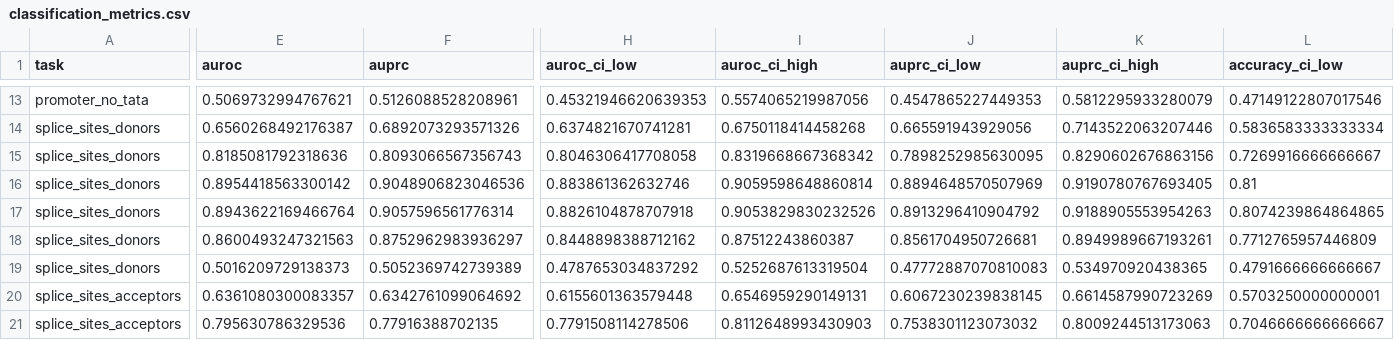
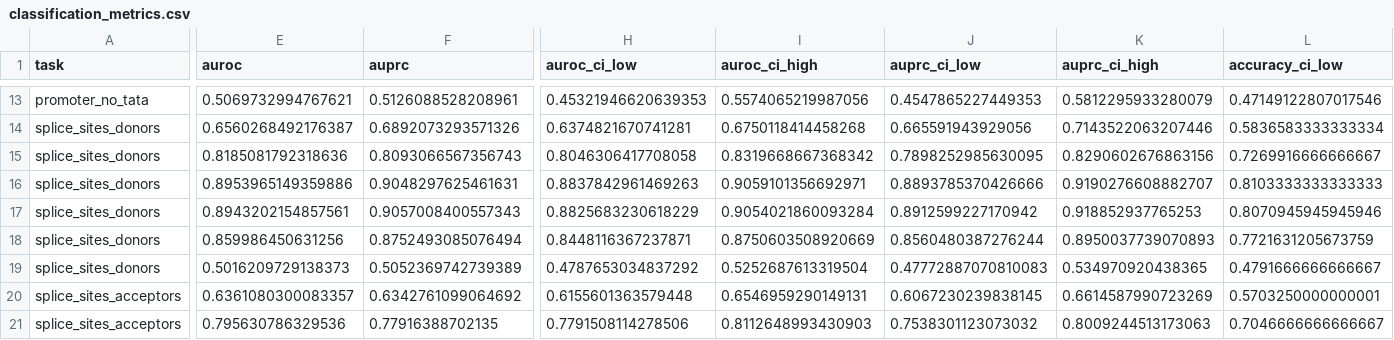
Before and after one commit to ArjunCodess/MINTS, a CSV file: results/review/classification_metrics.csv, drawn as a sheet; only a part is shown, gaps mark what is left out; the diff covers the shown part only; the diff names each change by its address in the sheet, - before the commit and + after, or states it on an @@ line.

```diff
--- a/results/review/classification_metrics.csv
+++ b/results/review/classification_metrics.csv
-E16 (auroc): 0.8954418563300142
+E16 (auroc): 0.8953965149359886
-F16 (auprc): 0.9048906823046536
+F16 (auprc): 0.9048297625461631
-H16 (auroc_ci_low): 0.883861362632746
+H16 (auroc_ci_low): 0.8837842961469263
-I16 (auroc_ci_high): 0.9059598648860814
+I16 (auroc_ci_high): 0.9059101356692971
-J16 (auprc_ci_low): 0.8894648570507969
+J16 (auprc_ci_low): 0.8893785370426666
-K16 (auprc_ci_high): 0.9190780767693405
+K16 (auprc_ci_high): 0.9190276608882707
-L16 (accuracy_ci_low): 0.81
+L16 (accuracy_ci_low): 0.8103333333333333
-E17 (auroc): 0.8943622169466764
+E17 (auroc): 0.8943202154857561
-F17 (auprc): 0.9057596561776314
+F17 (auprc): 0.9057008400557343
-H17 (auroc_ci_low): 0.8826104878707918
+H17 (auroc_ci_low): 0.8825683230618229
-I17 (auroc_ci_high): 0.9053829830232526
+I17 (auroc_ci_high): 0.9054021860093284
-J17 (auprc_ci_low): 0.8913296410904792
+J17 (auprc_ci_low): 0.8912599227170942
-K17 (auprc_ci_high): 0.9188905553954263
+K17 (auprc_ci_high): 0.918852937765253
-L17 (accuracy_ci_low): 0.8074239864864865
+L17 (accuracy_ci_low): 0.8070945945945946
-E18 (auroc): 0.8600493247321563
+E18 (auroc): 0.859986450631256
-F18 (auprc): 0.8752962983936297
+F18 (auprc): 0.8752493085076494
-H18 (auroc_ci_low): 0.8448898388712162
+H18 (auroc_ci_low): 0.8448116367237871
-I18 (auroc_ci_high): 0.87512243860387
+I18 (auroc_ci_high): 0.8750603508920669
-J18 (auprc_ci_low): 0.8561704950726681
+J18 (auprc_ci_low): 0.8560480387276244
-K18 (auprc_ci_high): 0.8949989667193261
+K18 (auprc_ci_high): 0.8950037739070893
-L18 (accuracy_ci_low): 0.7712765957446809
+L18 (accuracy_ci_low): 0.7721631205673759
```
Also changed, not shown: 1 added row, 1 removed row and 62 edited cells elsewhere in this file, results/review/promoter_tata_predictions.csv, 3 other files.
